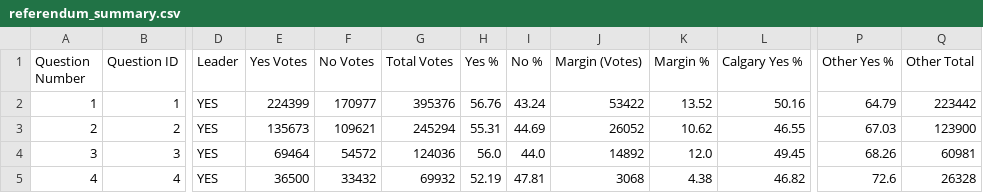
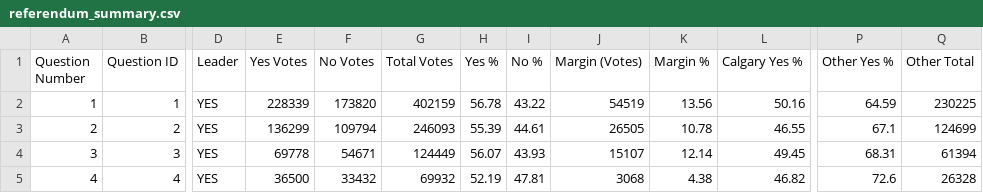
Before and after one commit to J7892/abresults, a CSV file: data/referendum_summary.csv, drawn as a sheet; only a part is shown, gaps mark what is left out; the diff covers the shown part only; the diff names each change by its address in the sheet, - before the commit and + after, or states it on an @@ line.

```diff
--- a/data/referendum_summary.csv
+++ b/data/referendum_summary.csv
-E2 (Yes Votes): 224399
+E2 (Yes Votes): 228339
-F2 (No Votes): 170977
+F2 (No Votes): 173820
-G2 (Total Votes): 395376
+G2 (Total Votes): 402159
-H2 (Yes %): 56.76
+H2 (Yes %): 56.78
-I2 (No %): 43.24
+I2 (No %): 43.22
-J2 (Margin (Votes)): 53422
+J2 (Margin (Votes)): 54519
-K2 (Margin %): 13.52
+K2 (Margin %): 13.56
-P2 (Other Yes %): 64.79
+P2 (Other Yes %): 64.59
-Q2 (Other Total): 223442
+Q2 (Other Total): 230225
-E3 (Yes Votes): 135673
+E3 (Yes Votes): 136299
-F3 (No Votes): 109621
+F3 (No Votes): 109794
-G3 (Total Votes): 245294
+G3 (Total Votes): 246093
-H3 (Yes %): 55.31
+H3 (Yes %): 55.39
-I3 (No %): 44.69
+I3 (No %): 44.61
-J3 (Margin (Votes)): 26052
+J3 (Margin (Votes)): 26505
-K3 (Margin %): 10.62
+K3 (Margin %): 10.78
-P3 (Other Yes %): 67.03
+P3 (Other Yes %): 67.1
-Q3 (Other Total): 123900
+Q3 (Other Total): 124699
-E4 (Yes Votes): 69464
+E4 (Yes Votes): 69778
-F4 (No Votes): 54572
+F4 (No Votes): 54671
-G4 (Total Votes): 124036
+G4 (Total Votes): 124449
-H4 (Yes %): 56.0
+H4 (Yes %): 56.07
-I4 (No %): 44.0
+I4 (No %): 43.93
-J4 (Margin (Votes)): 14892
+J4 (Margin (Votes)): 15107
-K4 (Margin %): 12.0
+K4 (Margin %): 12.14
-P4 (Other Yes %): 68.26
+P4 (Other Yes %): 68.31
-Q4 (Other Total): 60981
+Q4 (Other Total): 61394
```
Also changed, not shown: 44 edited cells elsewhere in this file, data/riding_results.csv, 2 other files.
